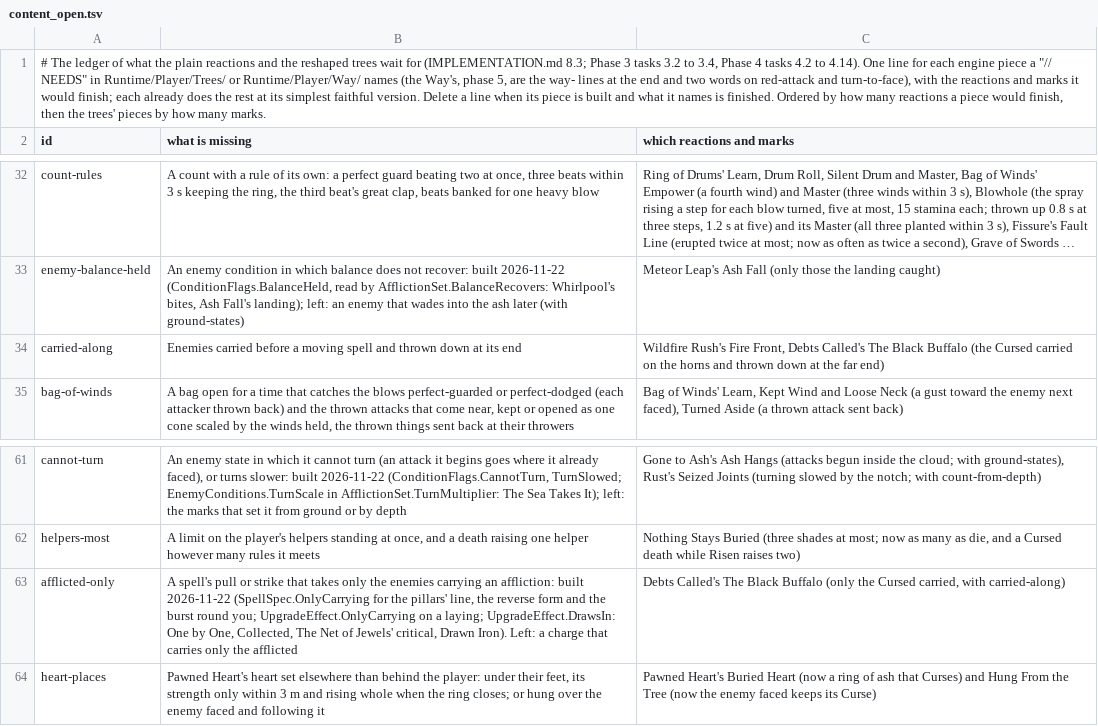
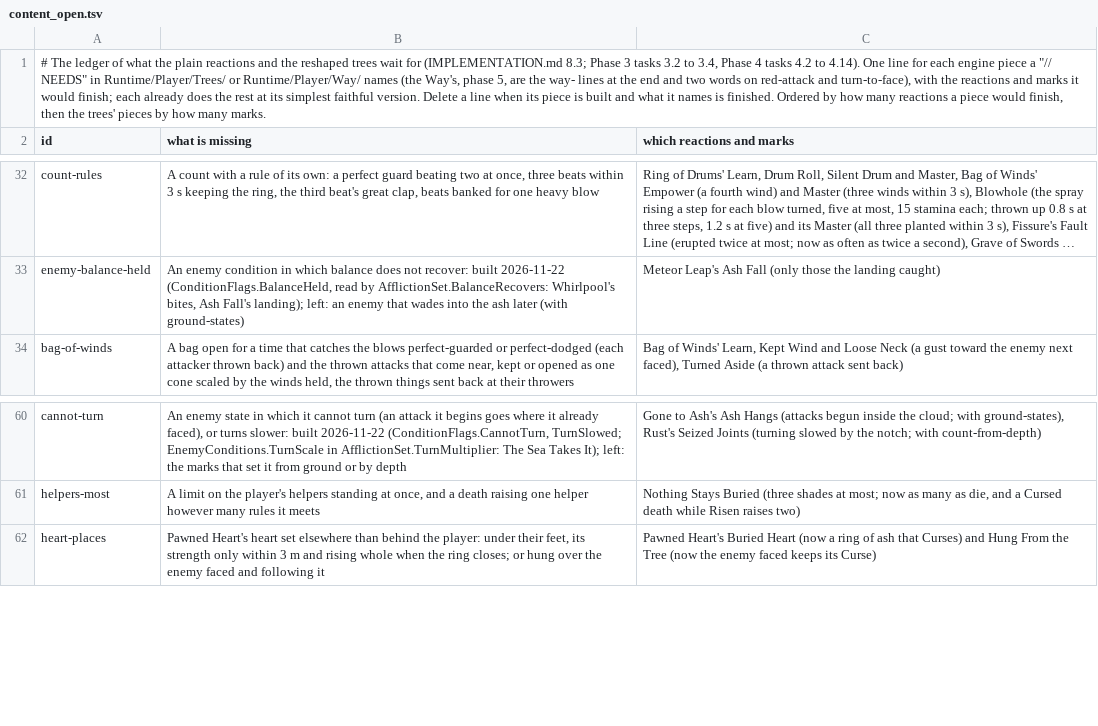
Before and after one commit to Rohanp725/Project-Clover, a TSV file: docs/design/steel/content_open.tsv, drawn as a sheet; only a part is shown, gaps mark what is left out; long unchanged cells end in …; the diff names each change by its address in the sheet, - before the commit and + after, or states it on an @@ line.

```diff
--- a/docs/design/steel/content_open.tsv
+++ b/docs/design/steel/content_open.tsv
-row 34: carried-along | Enemies carried before a moving spell and thrown down at its end | Wildfire Rush's Fire Front, Debts Called's The Black Buffalo (the Cursed carried on the horns and thrown down at the far end)
-row 63: afflicted-only | A spell's pull or strike that takes only the enemies carrying an affliction: built 2026-11-22 (SpellSpec.OnlyCarrying for the pillars' line, the reverse form and the burst round you; UpgradeEffect.OnlyCarrying on a laying; UpgradeEffect.DrawsIn: One by One, Collected, The Net of Jewels' critical, Drawn Iron). Left: a charge that carries only the afflicted | Debts Called's The Black Buffalo (only the Cursed carried, with carried-along)
```
Also changed, not shown: 12 other files.
